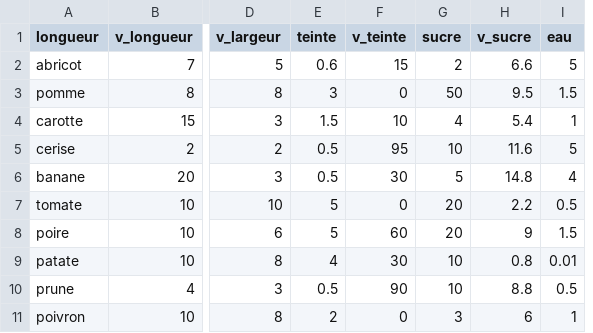
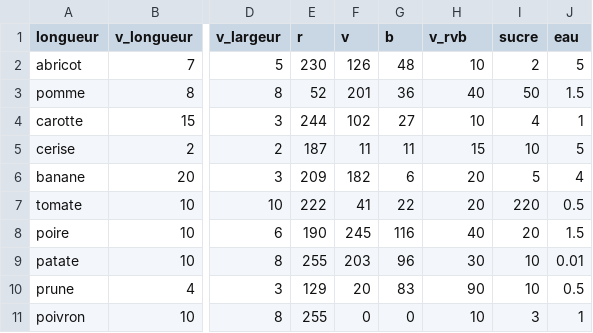
Before and after one commit to Amocokadys/PAF_contrastes_categorisation, a CSV file: fruits.csv, drawn as a sheet; only a part is shown, gaps mark what is left out; removed rows and columns are numbered as before the commit, all else as after; the diff names each change by its address in the sheet, - before the commit and + after, or states it on an @@ line.

Commit message:
up fruits.csv

```diff
--- a/fruits.csv
+++ b/fruits.csv
-column E (teinte), rows 2-11: 0.6 | 3 | 1.5 | 0.5 | 0.5 | 5 | 5 | 4 | 0.5 | 2
+column E (r), rows 2-11: 230 | 52 | 244 | 187 | 209 | 222 | 190 | 255 | 129 | 255
+column F (v), rows 2-11: 126 | 201 | 102 | 11 | 182 | 41 | 245 | 203 | 20 | 0
+column G (b), rows 2-11: 48 | 36 | 27 | 11 | 6 | 22 | 116 | 96 | 83 | 0
-column H (v_sucre), rows 2-11: 6.6 | 9.5 | 5.4 | 11.6 | 14.8 | 2.2 | 9 | 0.8 | 8.8 | 6
-H1: v_teinte
+H1: v_rvb
-H2 (v_rvb): 15
+H2 (v_rvb): 10
-H3 (v_rvb): 0
+H3 (v_rvb): 40
-H5 (v_rvb): 95
+H5 (v_rvb): 15
-H6 (v_rvb): 30
+H6 (v_rvb): 20
-H7 (v_rvb): 0
+H7 (v_rvb): 20
-I7 (sucre): 20
+I7 (sucre): 220
-H8 (v_rvb): 60
+H8 (v_rvb): 40
-H11 (v_rvb): 0
+H11 (v_rvb): 10
```
